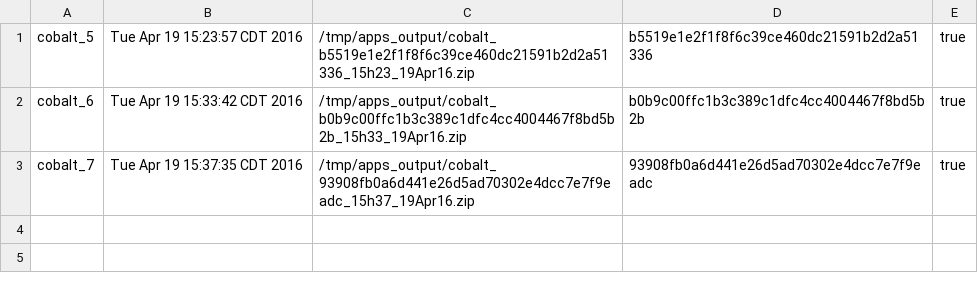
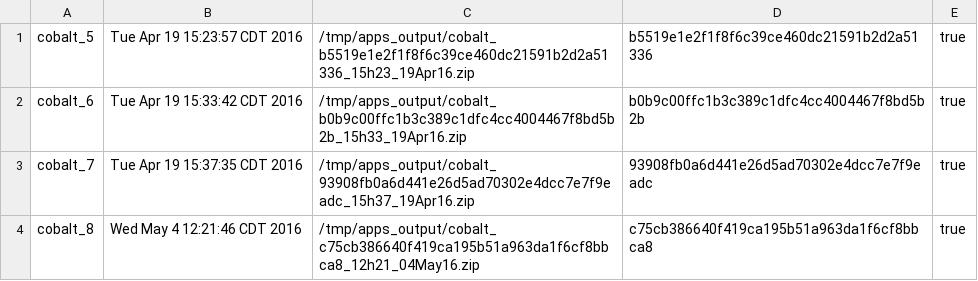
Before and after one commit to ukliu/CrMineral, a CSV file: output/runs.csv, drawn as a sheet.

Commit message:
Adding run 8 -- ran against git commit c75cb386640f419ca195b51a963da1f6cf8bbca8

```diff
--- a/output/runs.csv
+++ b/output/runs.csv
@@ -3 +3,2 @@ cobalt_6,Tue Apr 19 15:33:42 CDT 2016,/tmp/apps_output/cobalt_b0b9c00ffc1b3c389c
 cobalt_7,Tue Apr 19 15:37:35 CDT 2016,/tmp/apps_output/cobalt_93908fb0a6d441e26d5ad70302e4dcc7e7f9eadc_15h37_19Apr16.zip,93908fb0a6d441e26d5ad70302e4dcc7e7f9eadc,true
+cobalt_8,Wed May 4 12:21:46 CDT 2016,/tmp/apps_output/cobalt_c75cb386640f419ca195b51a963da1f6cf8bbca8_12h21_04May16.zip,c75cb386640f419ca195b51a963da1f6cf8bbca8,true
```
Also changed, not shown: 1 other file.
